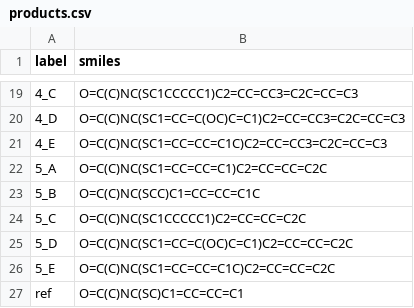
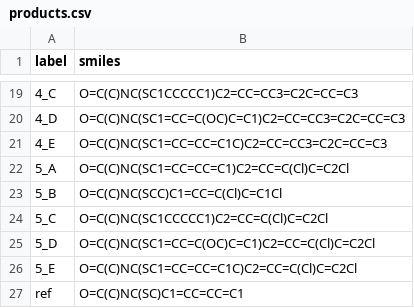
Before and after one commit to Ericwang6/2019-Science-Denmark, a CSV file: ASO/Products/products.csv, drawn as a sheet; only a part is shown, gaps mark what is left out.

Commit message:
SMILES Correction of Imine-1

```diff
--- a/ASO/Products/products.csv
+++ b/ASO/Products/products.csv
@@ -21,7 +21,7 @@ label,smiles
 4_E,O=C(C)NC(SC1=CC=CC=C1C)C2=CC=CC3=C2C=CC=C3
-5_A,O=C(C)NC(SC1=CC=CC=C1)C2=CC=CC=C2C
-5_B,O=C(C)NC(SCC)C1=CC=CC=C1C
-5_C,O=C(C)NC(SC1CCCCC1)C2=CC=CC=C2C
-5_D,O=C(C)NC(SC1=CC=C(OC)C=C1)C2=CC=CC=C2C
-5_E,O=C(C)NC(SC1=CC=CC=C1C)C2=CC=CC=C2C
+5_A,O=C(C)NC(SC1=CC=CC=C1)C2=CC=C(Cl)C=C2Cl
+5_B,O=C(C)NC(SCC)C1=CC=C(Cl)C=C1Cl
+5_C,O=C(C)NC(SC1CCCCC1)C2=CC=C(Cl)C=C2Cl
+5_D,O=C(C)NC(SC1=CC=C(OC)C=C1)C2=CC=C(Cl)C=C2Cl
+5_E,O=C(C)NC(SC1=CC=CC=C1C)C2=CC=C(Cl)C=C2Cl
 ref,O=C(C)NC(SC)C1=CC=CC=C1
```
Also changed, not shown: ASO/Imines/imines.csv, 2 other files.
